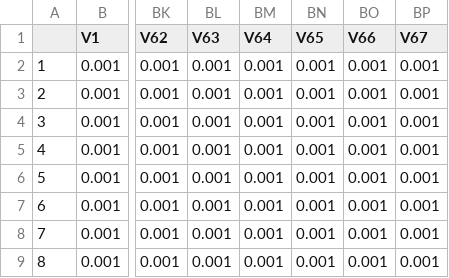
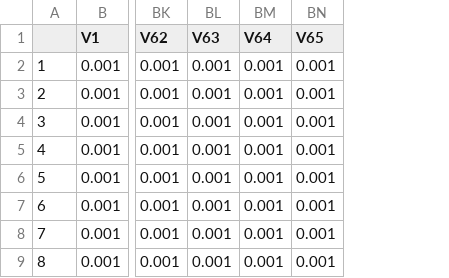
Before and after one commit to DominicVobiscum03/CNN_CST, a CSV file: raw_data/65ref.csv, drawn as a sheet; only a part is shown, gaps mark what is left out; the diff names each change by its address in the sheet, - before the commit and + after, or states it on an @@ line.

```diff
--- a/raw_data/65ref.csv
+++ b/raw_data/65ref.csv
-column BO (V66), rows 2-9: all 0.001
-column BP (V67), rows 2-9: all 0.001
```
Also changed, not shown: 1 other file.
